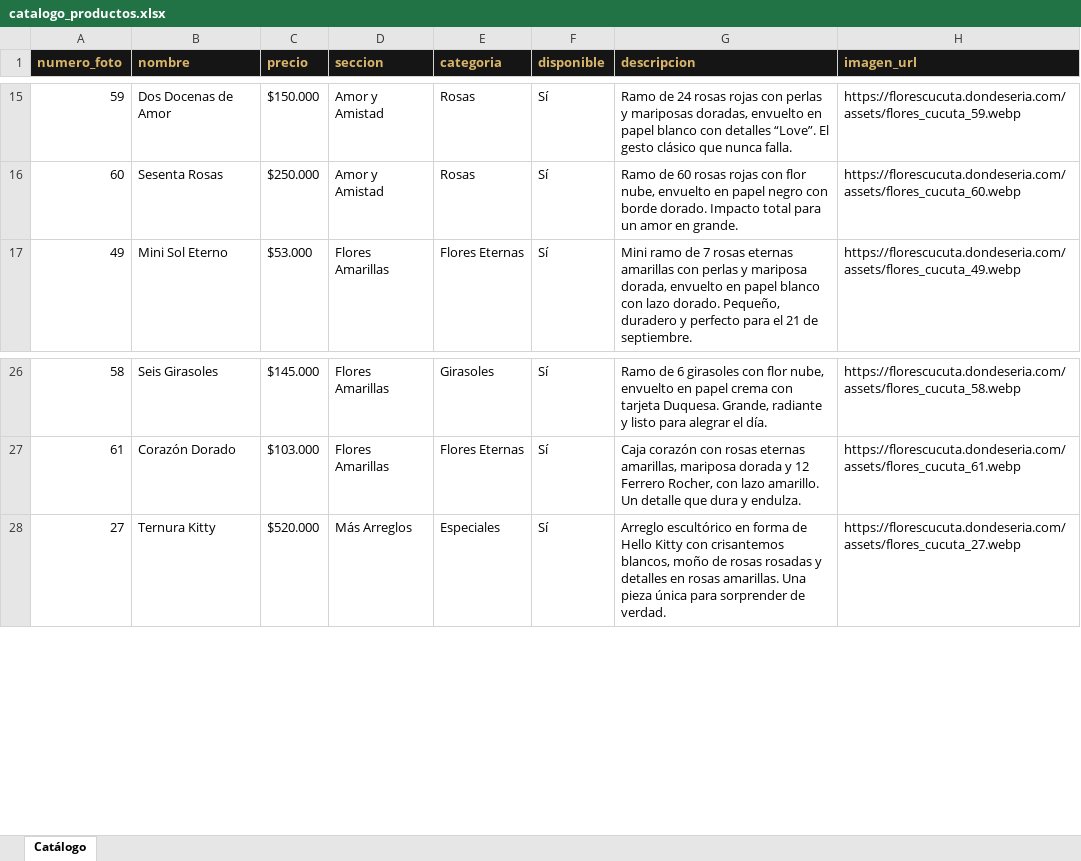
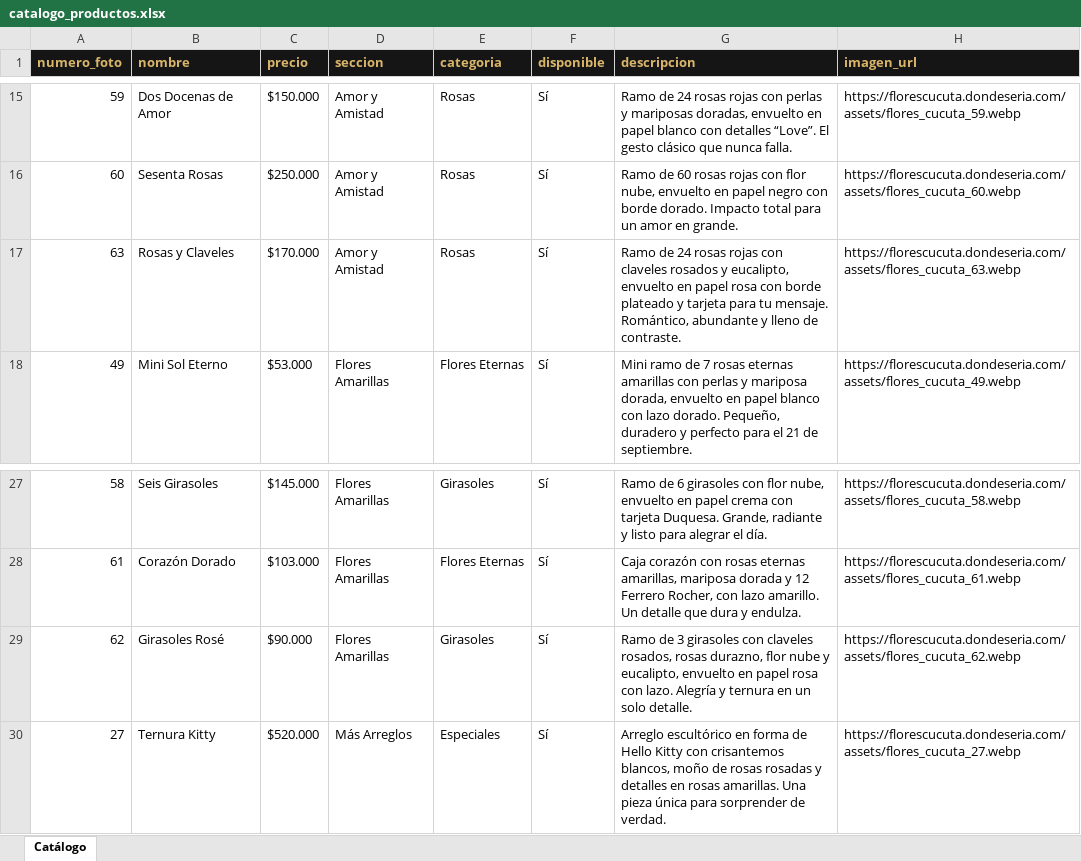
Before and after one commit to 1JUN1D/flores_cucuta, an Excel workbook: catalogo_productos.xlsx, sheet Catálogo, drawn as a sheet; only a part is shown, gaps mark what is left out; values as stored, in another font and other column widths than the file's, no borders; the diff names each change by its address in the sheet, - before the commit and + after, or states it on an @@ line.

```diff
--- a/catalogo_productos.xlsx (sheet Catálogo)
+++ b/catalogo_productos.xlsx (sheet Catálogo)
+row 17: 63 | Rosas y Claveles | $170.000 | Amor y Amistad | Rosas | Sí | Ramo de 24 rosas rojas con claveles rosados y eucalipto, envuelto en papel rosa con borde plateado y tarjeta para tu mensaje. Romántico, abundante y lleno de contraste. | https://florescucuta.dondeseria.com/assets/flores_cucuta_63.webp
+row 29: 62 | Girasoles Rosé | $90.000 | Flores Amarillas | Girasoles | Sí | Ramo de 3 girasoles con claveles rosados, rosas durazno, flor nube y eucalipto, envuelto en papel rosa con lazo. Alegría y ternura en un solo detalle. | https://florescucuta.dondeseria.com/assets/flores_cucuta_62.webp
```
Also changed, not shown: 6 other files.
